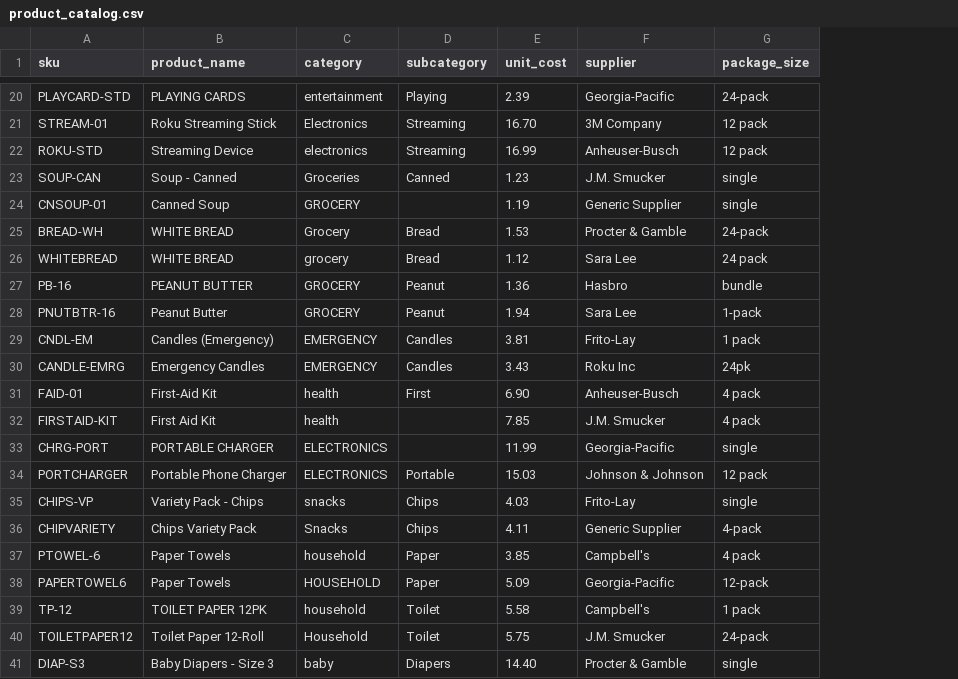
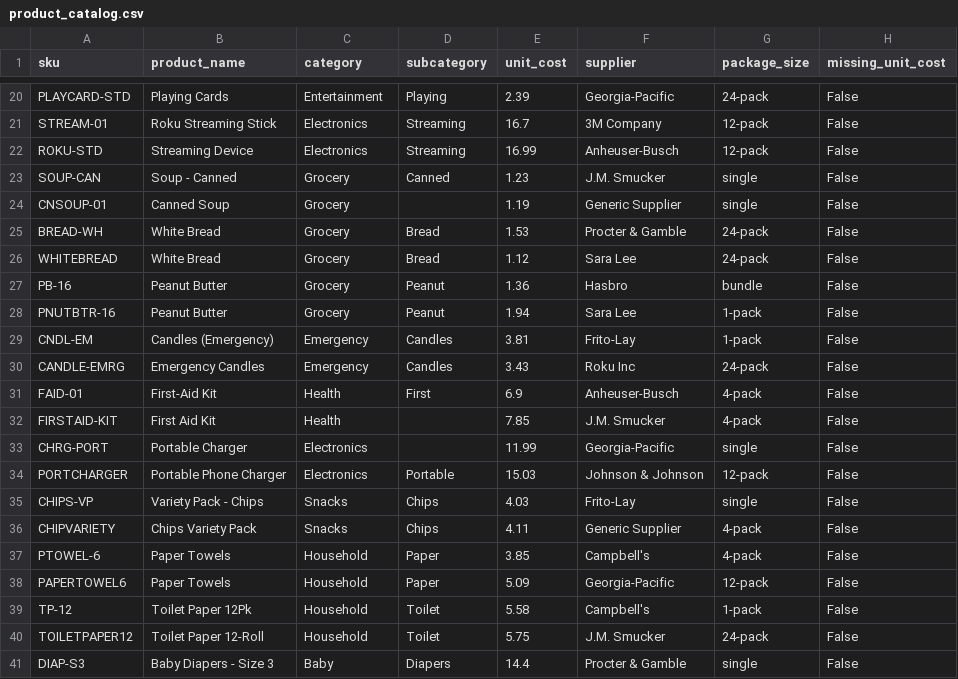
Before and after one commit to marykahmed77-cmd/walmart-hurricane-project, a CSV file: data/product_catalog.csv, drawn as a sheet; only a part is shown, gaps mark what is left out; the diff covers the shown part only; the diff names each change by its address in the sheet, - before the commit and + after, or states it on an @@ line.

Commit message:
Apply product catalog cleaning

```diff
--- a/data/product_catalog.csv
+++ b/data/product_catalog.csv
+column H (missing_unit_cost), rows 20-41: all False
-B20 (product_name): PLAYING CARDS
+B20 (product_name): Playing Cards
-C20 (category): entertainment
+C20 (category): Entertainment
-E21 (unit_cost): 16.70
+E21 (unit_cost): 16.7
-G21:G22 (package_size): 12 pack
+G21:G22 (package_size): 12-pack
-C22 (category): electronics
+C22 (category): Electronics
-C23 (category): Groceries
+C23 (category): Grocery
-C24 (category): GROCERY
+C24 (category): Grocery
-B25:B26 (product_name): WHITE BREAD
+B25:B26 (product_name): White Bread
-C26 (category): grocery
+C26 (category): Grocery
-G26 (package_size): 24 pack
+G26 (package_size): 24-pack
-B27 (product_name): PEANUT BUTTER
+B27 (product_name): Peanut Butter
-C27:C28 (category): GROCERY
+C27:C28 (category): Grocery
-C29:C30 (category): EMERGENCY
+C29:C30 (category): Emergency
-G29 (package_size): 1 pack
+G29 (package_size): 1-pack
-G30 (package_size): 24pk
+G30 (package_size): 24-pack
-C31:C32 (category): health
+C31:C32 (category): Health
-E31 (unit_cost): 6.90
+E31 (unit_cost): 6.9
-G31:G32 (package_size): 4 pack
+G31:G32 (package_size): 4-pack
-B33 (product_name): PORTABLE CHARGER
+B33 (product_name): Portable Charger
-C33:C34 (category): ELECTRONICS
+C33:C34 (category): Electronics
-G34 (package_size): 12 pack
+G34 (package_size): 12-pack
-C35 (category): snacks
+C35 (category): Snacks
-C37 (category): household
+C37 (category): Household
-G37 (package_size): 4 pack
+G37 (package_size): 4-pack
-C38 (category): HOUSEHOLD
+C38 (category): Household
-B39 (product_name): TOILET PAPER 12PK
+B39 (product_name): Toilet Paper 12Pk
-C39 (category): household
+C39 (category): Household
-G39 (package_size): 1 pack
+G39 (package_size): 1-pack
-C41 (category): baby
+C41 (category): Baby
-E41 (unit_cost): 14.40
+E41 (unit_cost): 14.4
```
Also changed, not shown: 44 edited cells elsewhere in this file.
